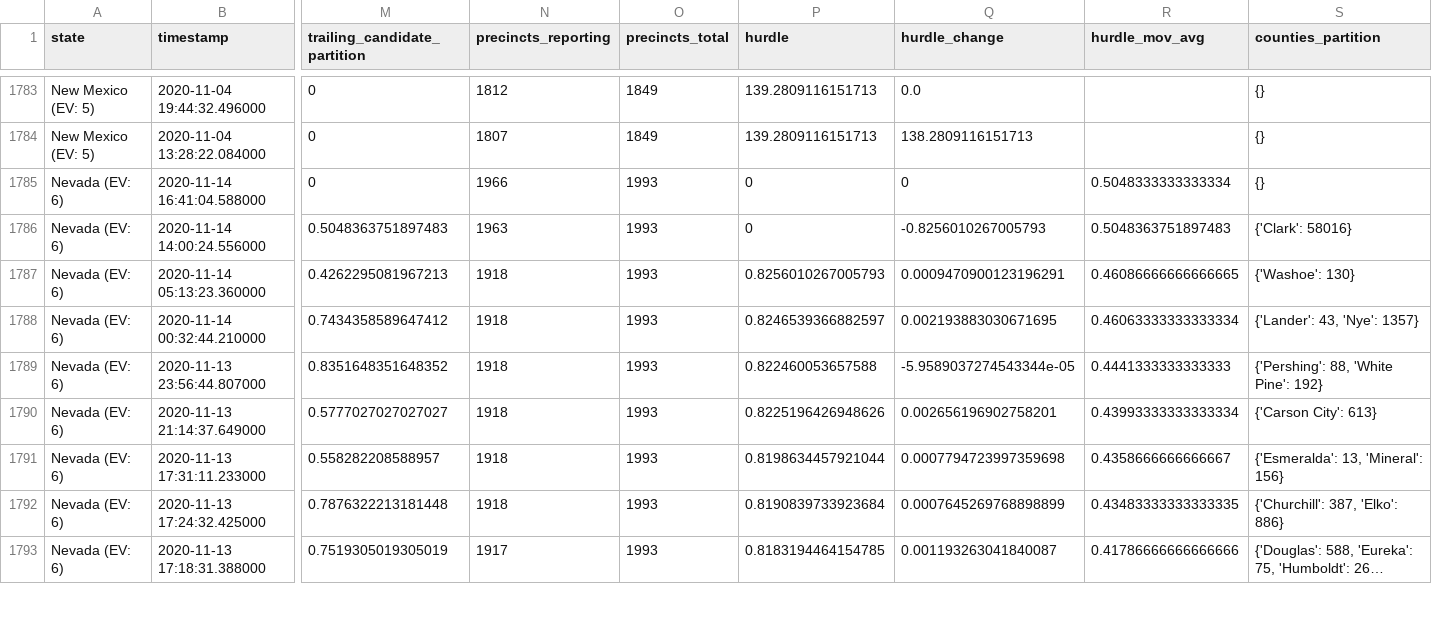
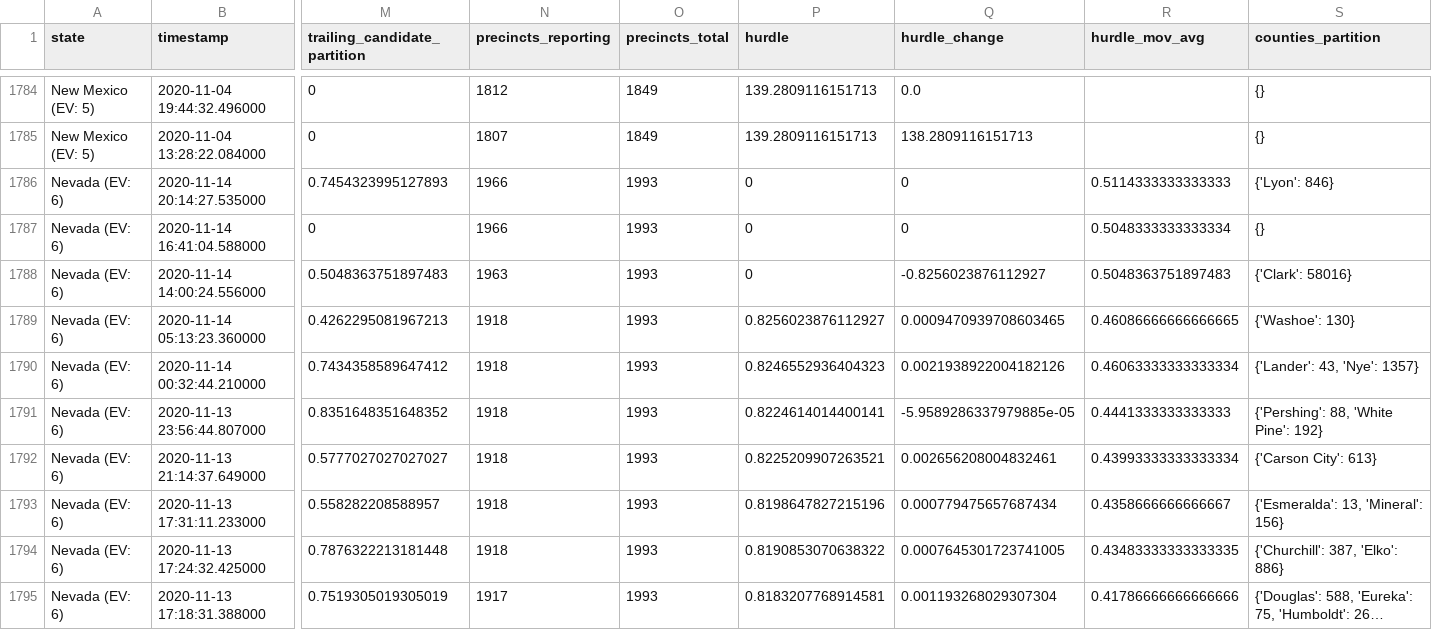
Before and after one commit to Bart0110/nyt-2020-election-scraper, a CSV file: all-state-changes.csv, drawn as a sheet; only a part is shown, gaps mark what is left out; long unchanged cells end in …; addresses are those after the commit; rows hold the shown columns only; the diff covers the shown part only; the diff names each change by its address in the sheet, - before the commit and + after, or states it on an @@ line.

Commit message:
Regenerate <battleground-state-changes/all-state-changes>.<txt/html/csv>

```diff
--- a/all-state-changes.csv
+++ b/all-state-changes.csv
+row 1786: Nevada (EV: 6) | 2020-11-14 20:14:27.535000 | 0.7454323995127893 | 1966 | 1993 | 0 | 0 | 0.5114333333333333 | {'Lyon': 846}
-Q1788 (hurdle_change): -0.8256010267005793
+Q1788 (hurdle_change): -0.8256023876112927
-P1789 (hurdle): 0.8256010267005793
+P1789 (hurdle): 0.8256023876112927
-Q1789 (hurdle_change): 0.0009470900123196291
+Q1789 (hurdle_change): 0.0009470939708603465
-P1790 (hurdle): 0.8246539366882597
+P1790 (hurdle): 0.8246552936404323
-Q1790 (hurdle_change): 0.002193883030671695
+Q1790 (hurdle_change): 0.0021938922004182126
-P1791 (hurdle): 0.822460053657588
+P1791 (hurdle): 0.8224614014400141
-Q1791 (hurdle_change): -5.9589037274543344e-05
+Q1791 (hurdle_change): -5.9589286337979885e-05
-P1792 (hurdle): 0.8225196426948626
+P1792 (hurdle): 0.8225209907263521
-Q1792 (hurdle_change): 0.002656196902758201
+Q1792 (hurdle_change): 0.002656208004832461
-P1793 (hurdle): 0.8198634457921044
+P1793 (hurdle): 0.8198647827215196
-Q1793 (hurdle_change): 0.0007794723997359698
+Q1793 (hurdle_change): 0.000779475657687434
-P1794 (hurdle): 0.8190839733923684
+P1794 (hurdle): 0.8190853070638322
-Q1794 (hurdle_change): 0.0007645269768898899
+Q1794 (hurdle_change): 0.0007645301723741005
-P1795 (hurdle): 0.8183194464154785
+P1795 (hurdle): 0.8183207768914581
-Q1795 (hurdle_change): 0.001193263041840087
+Q1795 (hurdle_change): 0.001193268029307304
```
Also changed, not shown: 1 added row and 93 edited cells elsewhere in this file, battleground-state-changes.csv, 7 other files.
